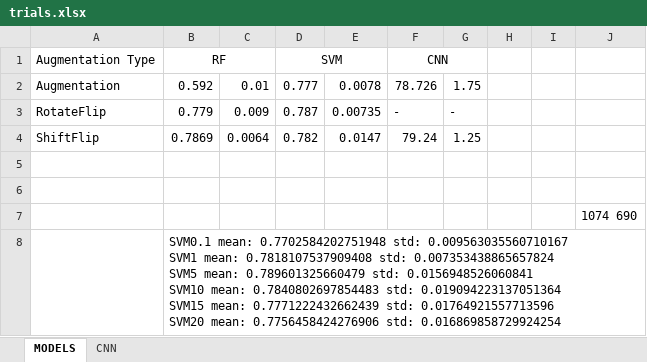
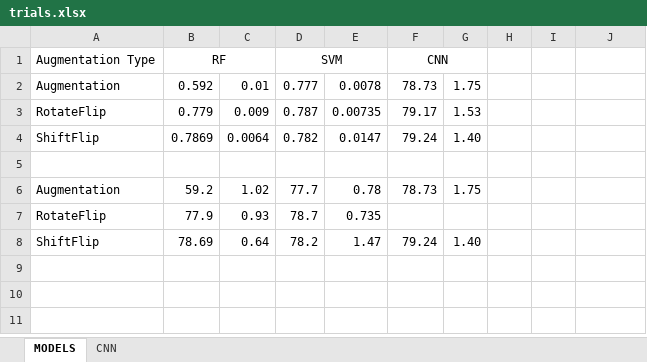
Before and after one commit to tiagoengenheiro/mlproject2324, an Excel workbook: exercise3/trials.xlsx, sheet MODELS, drawn as a sheet; values as stored, in another font and other column widths than the file's, no borders; removed rows and columns are numbered as before the commit, all else as after; ↵ is a line break in a cell; the diff names each change by its address in the sheet, - before the commit and + after, or states it on an @@ line.

```diff
--- a/exercise3/trials.xlsx (sheet MODELS)
+++ b/exercise3/trials.xlsx (sheet MODELS)
-F2: 78.726
+F2: 78.73
-F3: -
+F3: 79.17
-G3: -
+G3: 1.53
-G4: 1.25
+G4: 1.40
-row 6: (empty)
+row 6: Augmentation | 59.2 | 1.02 | 77.7 | 0.78 | 78.73 | 1.75
-row 7:  |  |  |  |  |  |  |  |  | 1074 690
-row 8:  | SVM0.1 mean: 0.7702584202751948 std: 0.009563035560710167 ↵ SVM1 mean: 0.7818107537909408 std: 0.007353438865657824 ↵ SVM5 mean: 0.789601325660479 std: 0.0156948526060841 ↵ SVM10 mean: 0.7840802697854483 std: 0.019094223137051364 ↵ SVM15 mean: 0.7771222432662439 std: 0.01764921557713596 ↵ SVM20 mean: 0.7756458424276906 std: 0.016869858729924254
+row 7: RotateFlip | 77.9 | 0.93 | 78.7 | 0.735
+row 8: ShiftFlip | 78.69 | 0.64 | 78.2 | 1.47 | 79.24 | 1.40
```
Also changed, not shown: formulas that keep their value, exercise4/results.xlsx, 29 other files.
